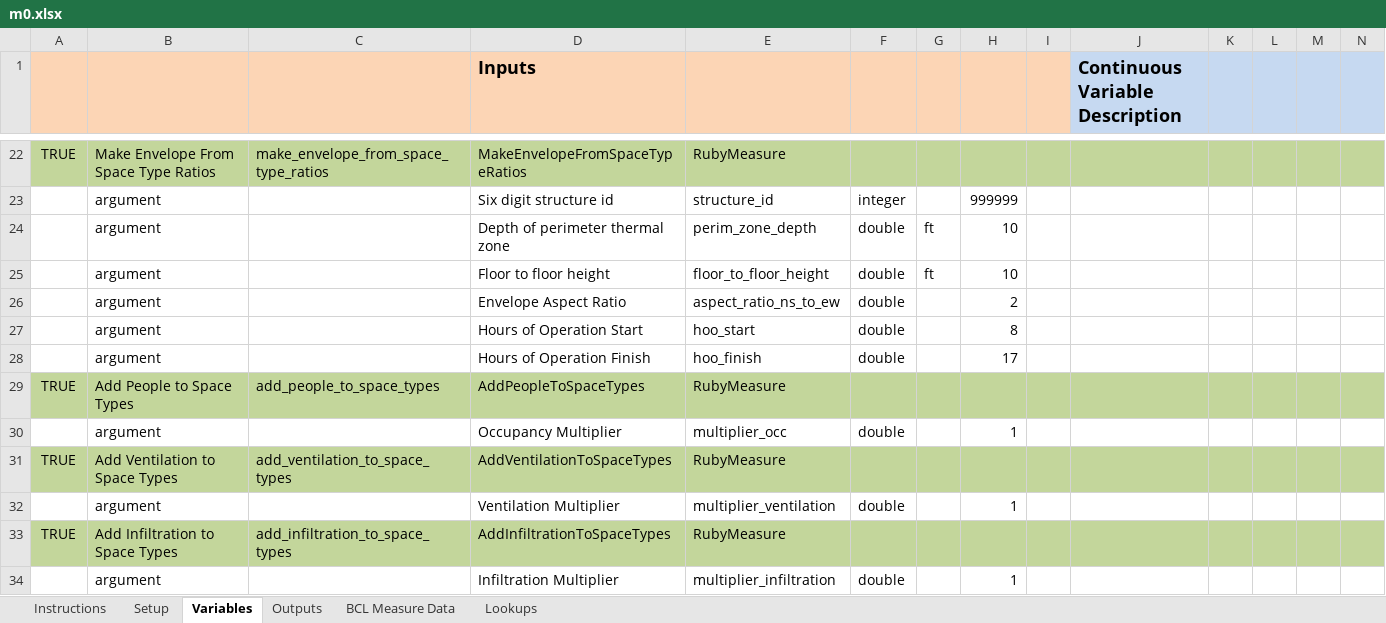
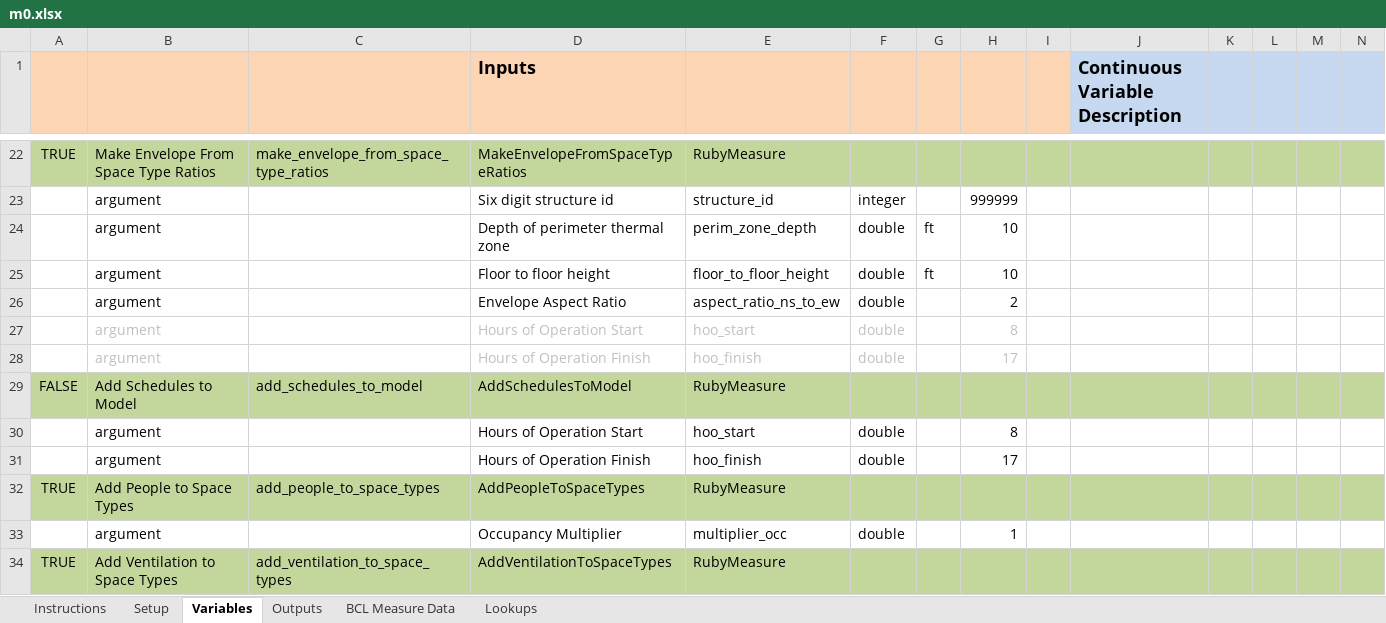
Before and after one commit to NREL/OpenStudio-analysis-spreadsheet, an Excel workbook: projects/m0.xlsx, sheet Variables, drawn as a sheet; only a part is shown, gaps mark what is left out; the shorter side is filled out with more unchanged rows; values as stored, in another font and other column widths than the file's, no borders; rows hold the shown columns only; the diff names each change by its address in the sheet, - before the commit and + after, or states it on an @@ line.

Commit message:
adding place holder to make schedules
I only want to go through OSM file once vs. each time I need the
schedules. When this is ready hoo arguments will move to this from space
type ratios.

```diff
--- a/projects/m0.xlsx (sheet Variables)
+++ b/projects/m0.xlsx (sheet Variables)
-B27:B28 text colour: black
+B27:B28 text colour: #BFBFBF
-D27:F28 text colour: black
+D27:F28 text colour: #BFBFBF
-H27:H28 text colour: black
+H27:H28 text colour: #BFBFBF
+row 29: FALSE | Add Schedules to Model | add_schedules_to_model | AddSchedulesToModel | RubyMeasure
+row 30:  | argument |  | Hours of Operation Start | hoo_start | double |  | 8
+row 31:  | argument |  | Hours of Operation Finish | hoo_finish | double |  | 17
```
